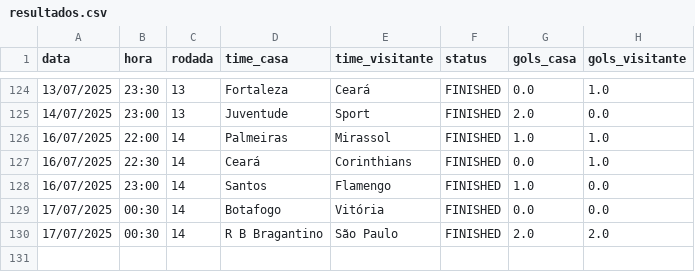
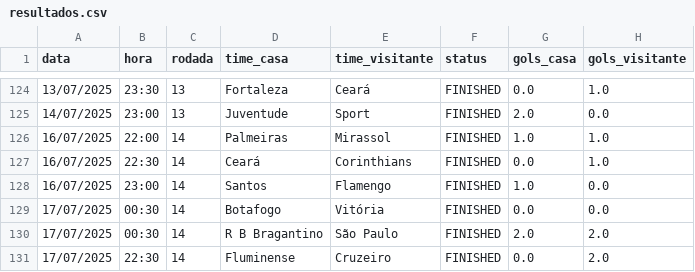
Before and after one commit to tlvzz/BR2025, a CSV file: dados/resultados.csv, drawn as a sheet; only a part is shown, gaps mark what is left out; the diff names each change by its address in the sheet, - before the commit and + after, or states it on an @@ line.

```diff
--- a/dados/resultados.csv
+++ b/dados/resultados.csv
+row 131: 17/07/2025 | 22:30 | 14 | Fluminense | Cruzeiro | FINISHED | 0.0 | 2.0
```
Also changed, not shown: dados/proximos.csv.
